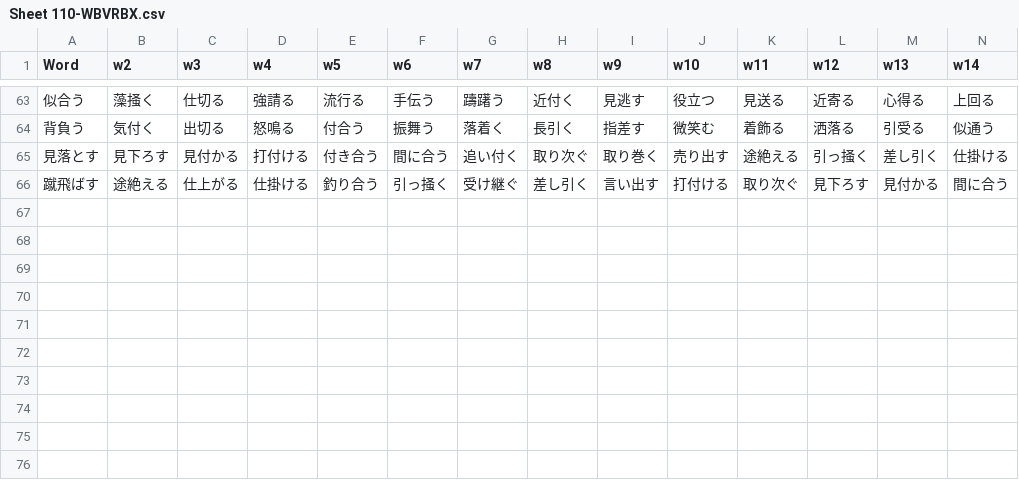
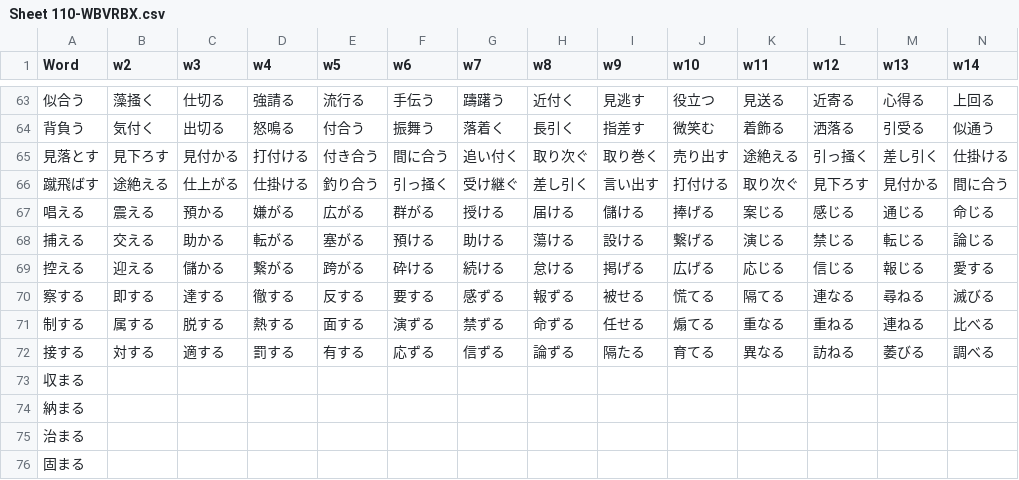
Before and after one commit to rexesian/nihongo, a CSV file: docs/rdata/Sheet 110-WBVRBX.csv, drawn as a sheet; only a part is shown, gaps mark what is left out; rows hold the shown columns only; the diff names each change by its address in the sheet, - before the commit and + after, or states it on an @@ line.

```diff
--- a/docs/rdata/Sheet 110-WBVRBX.csv
+++ b/docs/rdata/Sheet 110-WBVRBX.csv
+row 67: 唱える | 震える | 預かる | 嫌がる | 広がる | 群がる | 授ける | 届ける | 儲ける | 捧げる | 案じる | 感じる | 通じる | 命じる
+row 68: 捕える | 交える | 助かる | 転がる | 塞がる | 預ける | 助ける | 蕩ける | 設ける | 繋げる | 演じる | 禁じる | 転じる | 論じる
+row 69: 控える | 迎える | 儲かる | 繋がる | 跨がる | 砕ける | 続ける | 怠ける | 掲げる | 広げる | 応じる | 信じる | 報じる | 愛する
+row 70: 察する | 即する | 達する | 徹する | 反する | 要する | 感ずる | 報ずる | 被せる | 慌てる | 隔てる | 連なる | 尋ねる | 滅びる
+row 71: 制する | 属する | 脱する | 熱する | 面する | 演ずる | 禁ずる | 命ずる | 任せる | 煽てる | 重なる | 重ねる | 連ねる | 比べる
+row 72: 接する | 対する | 適する | 罰する | 有する | 応ずる | 信ずる | 論ずる | 隔たる | 育てる | 異なる | 訪ねる | 萎びる | 調べる
+row 73: 収まる
+row 74: 納まる
+row 75: 治まる
+row 76: 固まる
```
Also changed, not shown: docs/rdata/Sheet 41-VRBS1.csv, docs/rdata/Sheet 97-RNDMWV.csv, 4 other files.
